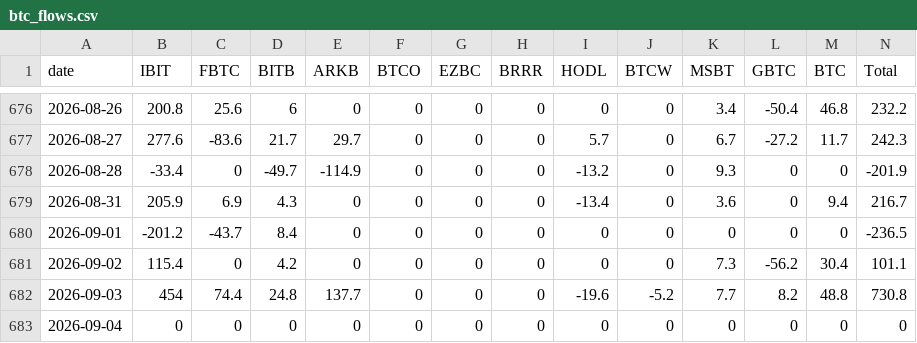
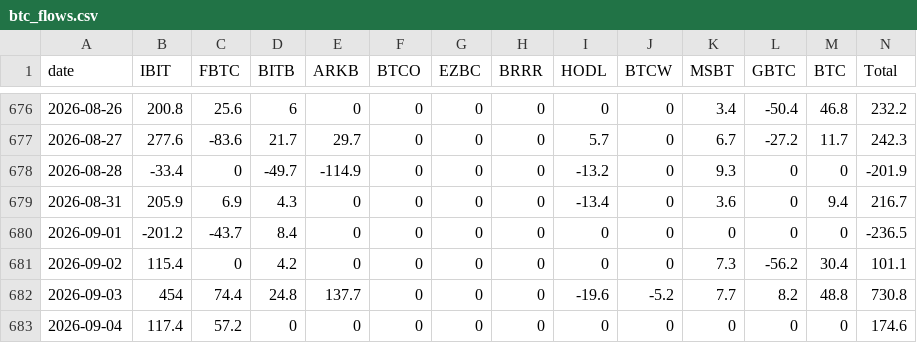
Before and after one commit to btabiado/alpine-data, a CSV file: data/btc_flows.csv, drawn as a sheet; only a part is shown, gaps mark what is left out.

```diff
--- a/data/btc_flows.csv
+++ b/data/btc_flows.csv
@@ -682,2 +682,2 @@ date,IBIT,FBTC,BITB,ARKB,BTCO,EZBC,BRRR,HODL,BTCW,MSBT,GBTC,BTC,Total
 2026-09-03,454,74.4,24.8,137.7,0,0,0,-19.6,-5.2,7.7,8.2,48.8,730.8
-2026-09-04,0,0,0,0,0,0,0,0,0,0,0,0,0
+2026-09-04,117.4,57.2,0,0,0,0,0,0,0,0,0,0,174.6
```
Also changed, not shown: data/eth_flows.csv.
